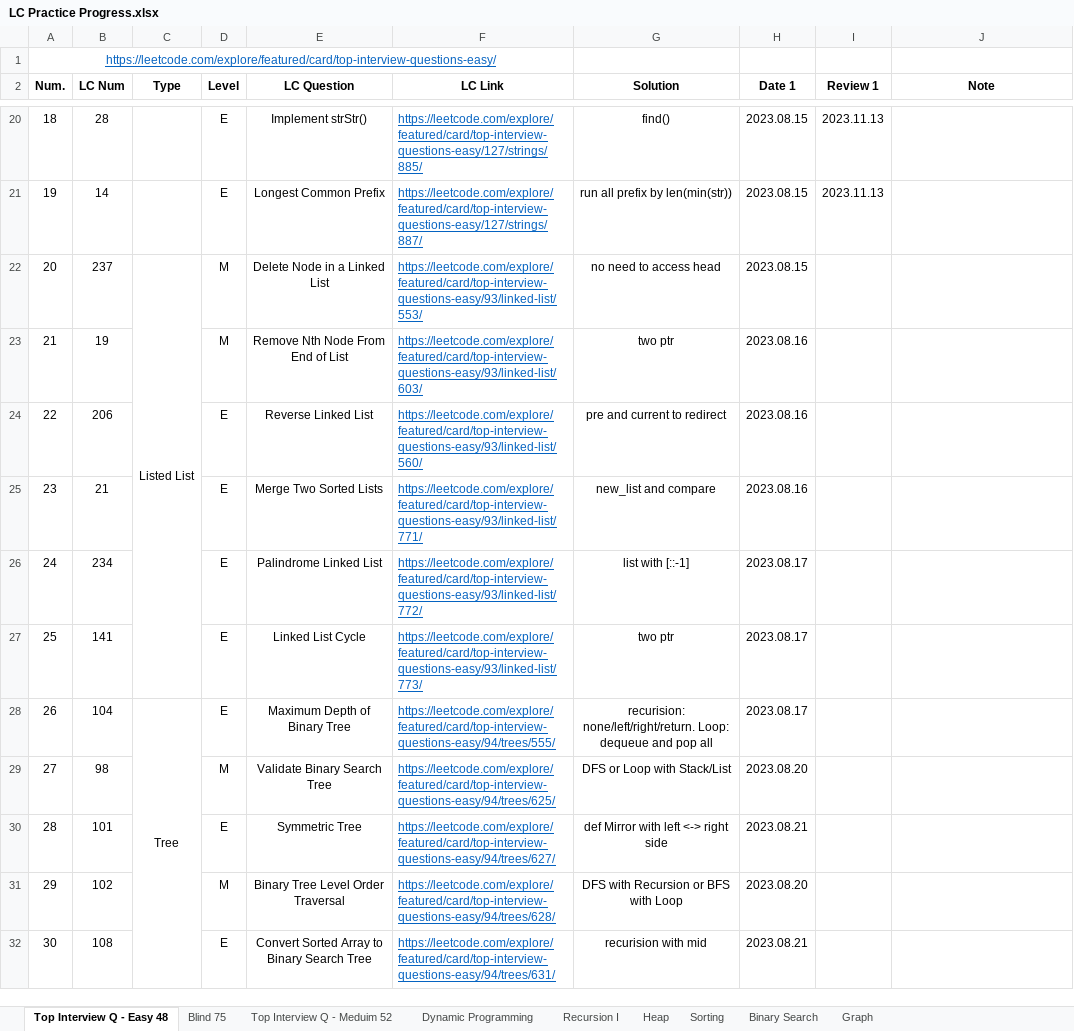
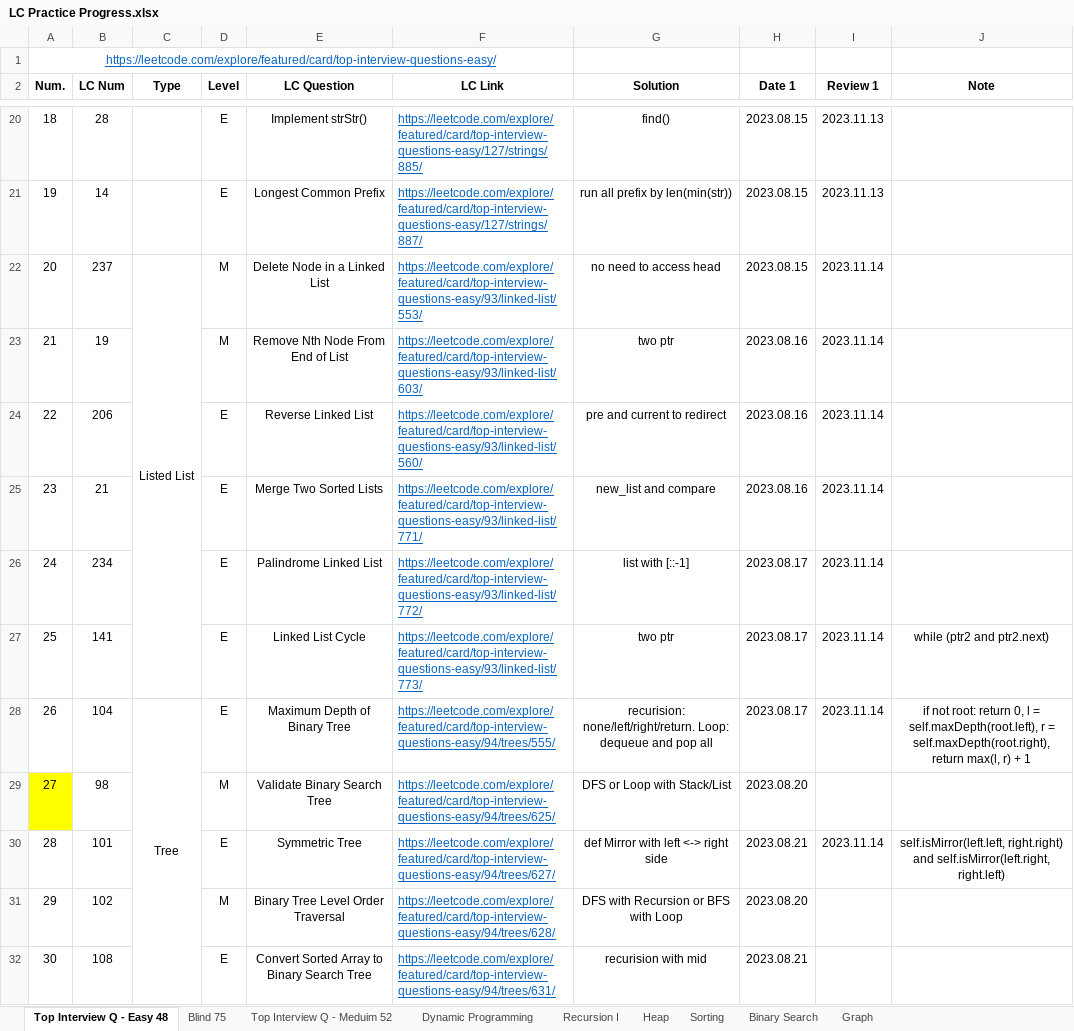
Before and after one commit to Ylieo816/Learning-Leetcode, an Excel workbook: LC Practice Progress.xlsx, sheet Top Interview Q - Easy 48, drawn as a sheet; only a part is shown, gaps mark what is left out; values as stored, in another font and other column widths than the file's, no borders; the diff names each change by its address in the sheet, - before the commit and + after, or states it on an @@ line.

Commit message:
[20231114] Leetcode - review 1

```diff
--- a/LC Practice Progress.xlsx (sheet Top Interview Q - Easy 48)
+++ b/LC Practice Progress.xlsx (sheet Top Interview Q - Easy 48)
-I22:I28 (Review 1): (empty)
+I22:I28 (Review 1): 2023.11.14
-J27 (Note): (empty)
+J27 (Note): while (ptr2 and ptr2.next)
-J28 (Note): (empty)
+J28 (Note): if not root: return 0, l = self.maxDepth(root.left), r = self.maxDepth(root.right), return max(l, r) + 1
-A29 fill: none
+A29 fill: #FFFF00
-I30 (Review 1): (empty)
+I30 (Review 1): 2023.11.14
-J30 (Note): (empty)
+J30 (Note): self.isMirror(left.left, right.right) and self.isMirror(left.right, right.left)
```
